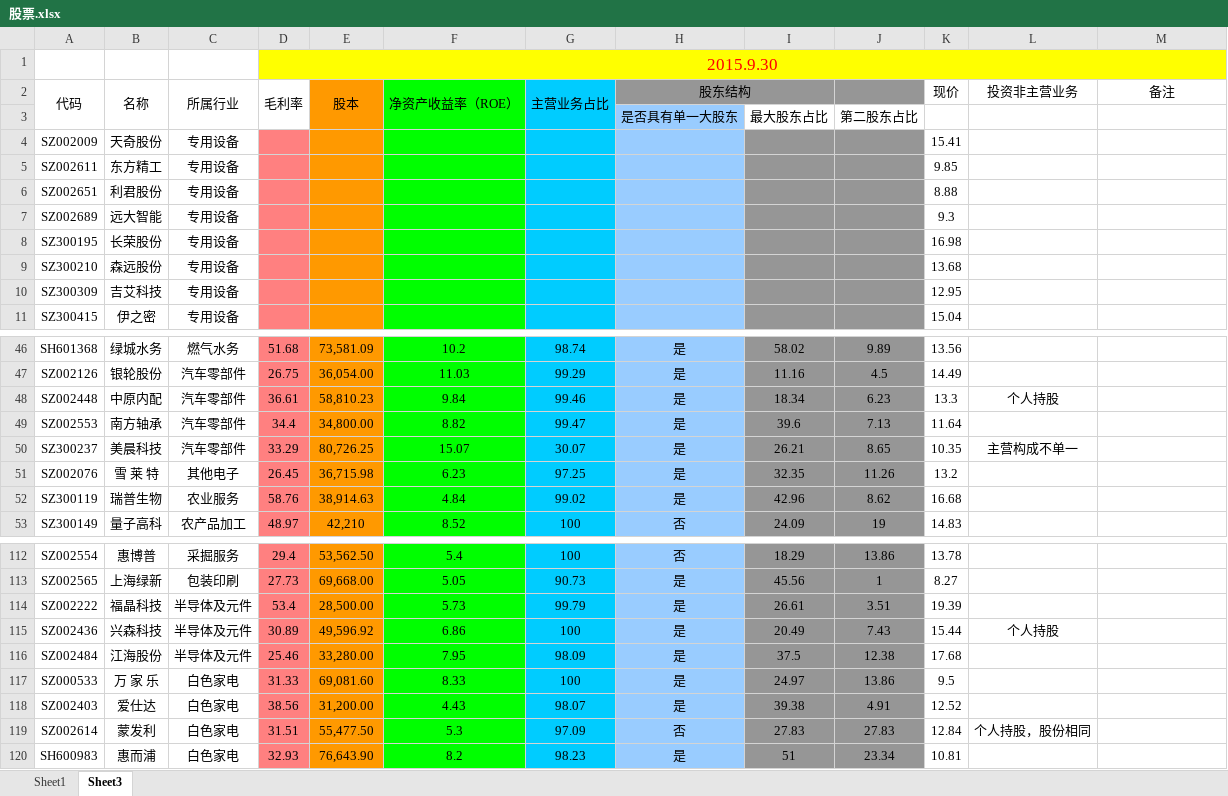
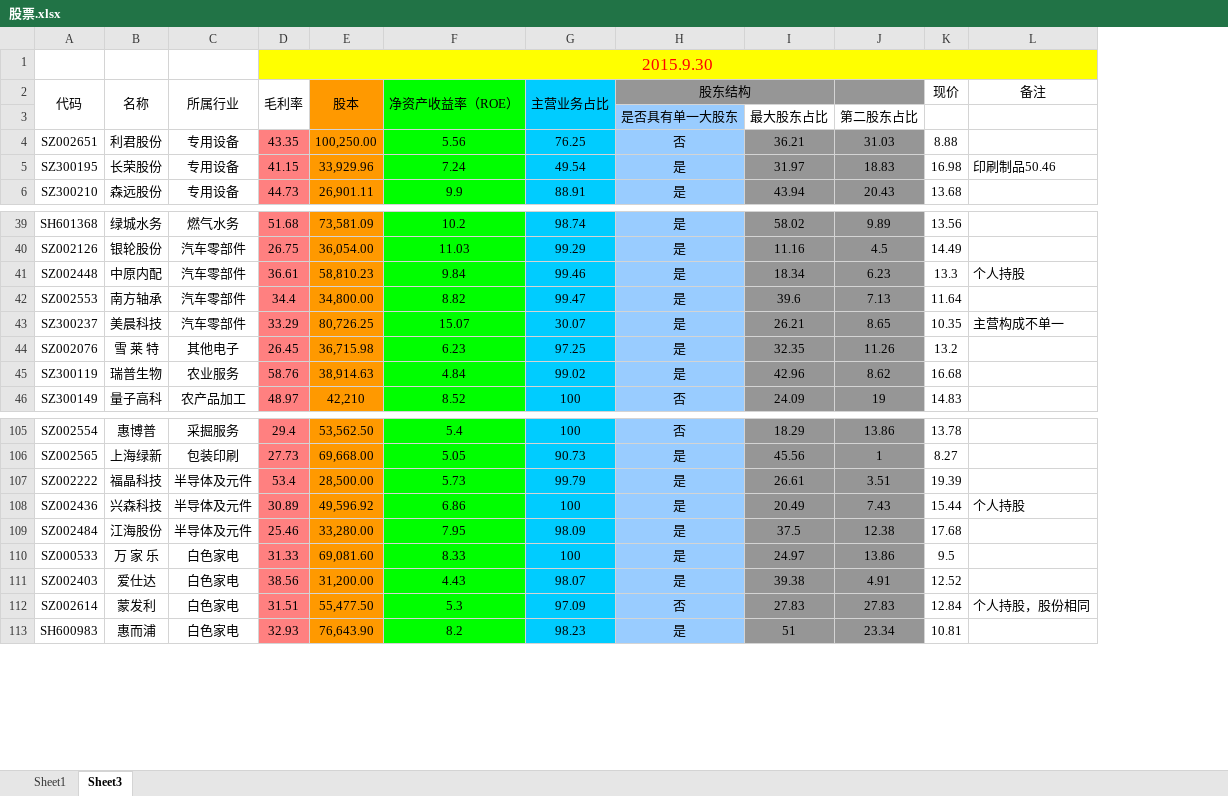
Before and after one commit to grofis/shareobject, an Excel workbook: 股票.xlsx, sheet Sheet3, drawn as a sheet; only a part is shown, gaps mark what is left out; values as stored, in another font and other column widths than the file's, no borders; removed rows and columns are numbered as before the commit, all else as after; the diff covers the shown part only; the diff names each change by its address in the sheet, - before the commit and + after, or states it on an @@ line.

Commit message:
重要版本1：全本基础数据已经制作完成。

```diff
--- a/股票.xlsx (sheet Sheet3)
+++ b/股票.xlsx (sheet Sheet3)
-column L (投资非主营业务), rows 48-50: 个人持股 |  | 主营构成不单一; rows 115-119: 个人持股 |  |  |  | 个人持股，股份相同
-row 4: SZ002009 | 天奇股份 | 专用设备 |  |  |  |  |  |  |  | 15.41
-row 5: SZ002611 | 东方精工 | 专用设备 |  |  |  |  |  |  |  | 9.85
-D4 (毛利率): (empty)
+D4 (毛利率): 43.35
-E4 (股本): (empty)
+E4 (股本): 100,250.00
-F4 (净资产收益率（ROE）): (empty)
+F4 (净资产收益率（ROE）): 5.56
-G4 (主营业务占比): (empty)
+G4 (主营业务占比): 76.25
-H4 (股东结构): (empty)
+H4 (股东结构): 否
-I4: (empty)
+I4: 36.21
-J4: (empty)
+J4: 31.03
-row 7: SZ002689 | 远大智能 | 专用设备 |  |  |  |  |  |  |  | 9.3
-D5 (毛利率): (empty)
+D5 (毛利率): 41.15
-E5 (股本): (empty)
+E5 (股本): 33,929.96
-F5 (净资产收益率（ROE）): (empty)
+F5 (净资产收益率（ROE）): 7.24
-G5 (主营业务占比): (empty)
+G5 (主营业务占比): 49.54
-H5:H6 (股东结构): (empty)
+H5:H6 (股东结构): 是
-I5: (empty)
+I5: 31.97
-J5: (empty)
+J5: 18.83
-L5 (备注): (empty)
+L5 (备注): 印刷制品50.46
-D6 (毛利率): (empty)
+D6 (毛利率): 44.73
-E6 (股本): (empty)
+E6 (股本): 26,901.11
-F6 (净资产收益率（ROE）): (empty)
+F6 (净资产收益率（ROE）): 9.9
-G6 (主营业务占比): (empty)
+G6 (主营业务占比): 88.91
-I6: (empty)
+I6: 43.94
-J6: (empty)
+J6: 20.43
-row 10: SZ300309 | 吉艾科技 | 专用设备 |  |  |  |  |  |  |  | 12.95
-row 11: SZ300415 | 伊之密 | 专用设备 |  |  |  |  |  |  |  | 15.04
-L41 (备注): (empty)
+L41 (备注): 个人持股
-L43 (备注): (empty)
+L43 (备注): 主营构成不单一
-L108 (备注): (empty)
+L108 (备注): 个人持股
-L112 (备注): (empty)
+L112 (备注): 个人持股，股份相同
```
Also changed, not shown: 2 removed rows, 79 edited cells and cell formats elsewhere in this sheet.
